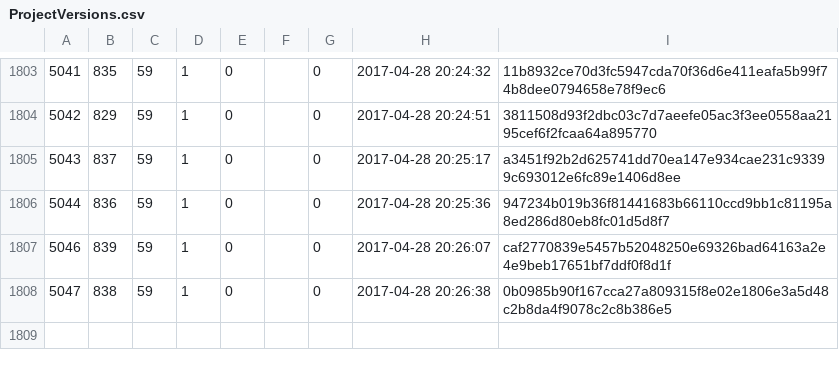
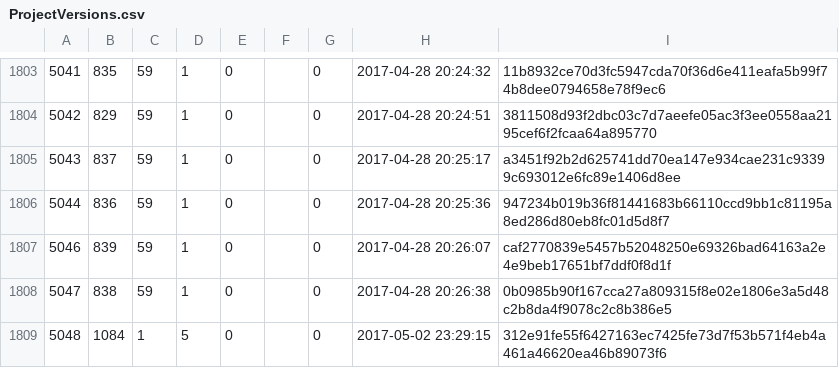
Before and after one commit to cppan/database, a CSV file: ProjectVersions.csv, drawn as a sheet; only a part is shown, gaps mark what is left out.

```diff
--- a/ProjectVersions.csv
+++ b/ProjectVersions.csv
@@ -1808 +1808,2 @@
 5047;838;59;1;0;;0;2017-04-28 20:26:38;0b0985b90f167cca27a809315f8e02e1806e3a5d48c2b8da4f9078c2c8b386e5
+5048;1084;1;5;0;;0;2017-05-02 23:29:15;312e91fe55f6427163ec7425fe73d7f53b571f4eb4a461a46620ea46b89073f6
```
Also changed, not shown: 1 other file.
